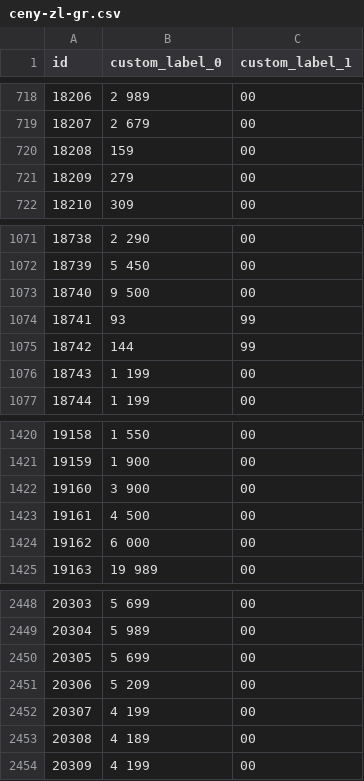
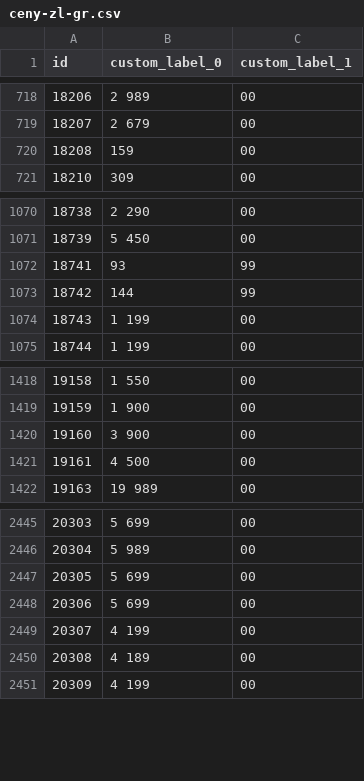
Before and after one commit to roobertkania-collab/flystore-meta-ceny, a CSV file: ceny-zl-gr.csv, drawn as a sheet; only a part is shown, gaps mark what is left out; the diff covers the shown part only.

```diff
--- a/ceny-zl-gr.csv
+++ b/ceny-zl-gr.csv
@@ -720,3 +720,2 @@
 "18208","159","00"
-"18209","279","00"
 "18210","309","00"
@@ -1072,3 +1071,2 @@
 "18739","5 450","00"
-"18740","9 500","00"
 "18741","93","99"
@@ -1423,3 +1421,2 @@
 "19161","4 500","00"
-"19162","6 000","00"
 "19163","19 989","00"
@@ -2450,3 +2447,3 @@
 "20305","5 699","00"
-"20306","5 209","00"
+"20306","5 699","00"
 "20307","4 199","00"
```
Also changed, not shown: 37 added rows elsewhere in this file, 1 other file.
